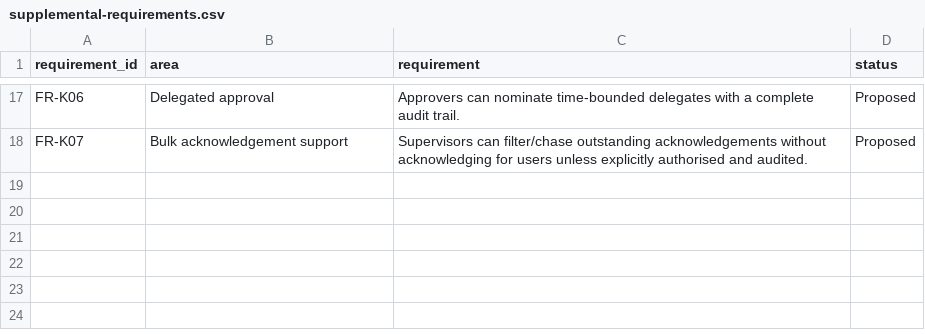
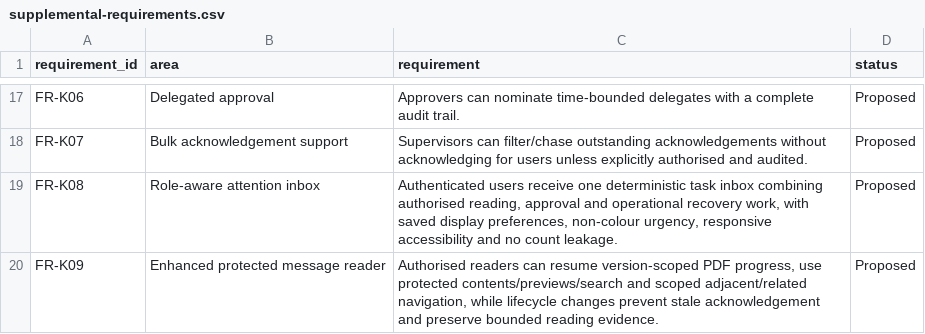
Before and after one commit to ian8500/FirstBrief, a CSV file: docs/requirements/supplemental-requirements.csv, drawn as a sheet; only a part is shown, gaps mark what is left out; the diff names each change by its address in the sheet, - before the commit and + after, or states it on an @@ line.

```diff
--- a/docs/requirements/supplemental-requirements.csv
+++ b/docs/requirements/supplemental-requirements.csv
+row 19: FR-K08 | Role-aware attention inbox | Authenticated users receive one deterministic task inbox combining authorised reading, approval and operational recovery work, with saved display preferences, non-colour urgency, responsive accessibility and no count leakage. | Proposed
+row 20: FR-K09 | Enhanced protected message reader | Authorised readers can resume version-scoped PDF progress, use protected contents/previews/search and scoped adjacent/related navigation, while lifecycle changes prevent stale acknowledgement and preserve bounded reading evidence. | Proposed
```
Also changed, not shown: docs/requirements-traceability.csv, 19 other files.
